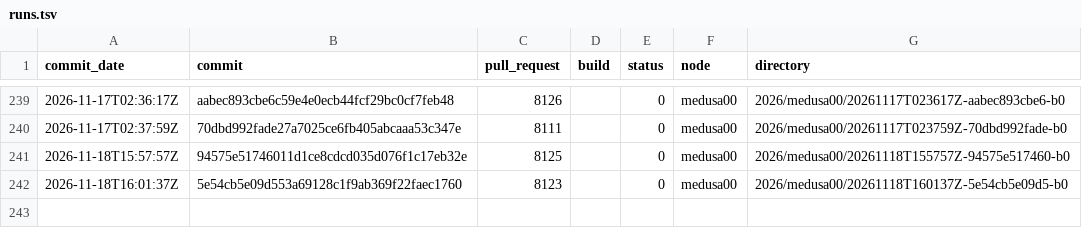
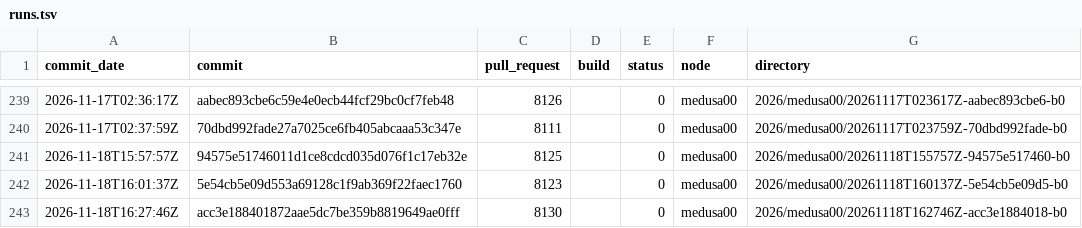
Before and after one commit to TheHPXProject/hpx-performance, a TSV file: runs.tsv, drawn as a sheet; only a part is shown, gaps mark what is left out; the diff names each change by its address in the sheet, - before the commit and + after, or states it on an @@ line.

```diff
--- a/runs.tsv
+++ b/runs.tsv
+row 243: 2026-11-18T16:27:46Z | acc3e188401872aae5dc7be359b8819649ae0fff | 8130 |  | 0 | medusa00 | 2026/medusa00/20261118T162746Z-acc3e1884018-b0
```
Also changed, not shown: 30 other files.
